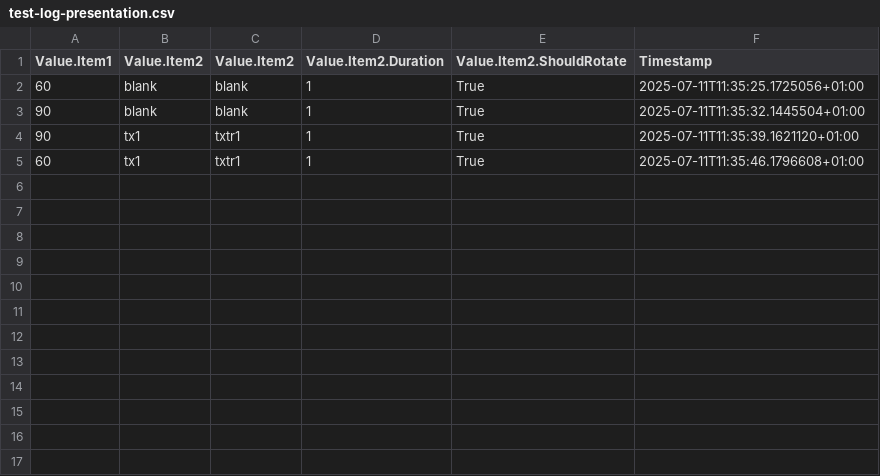
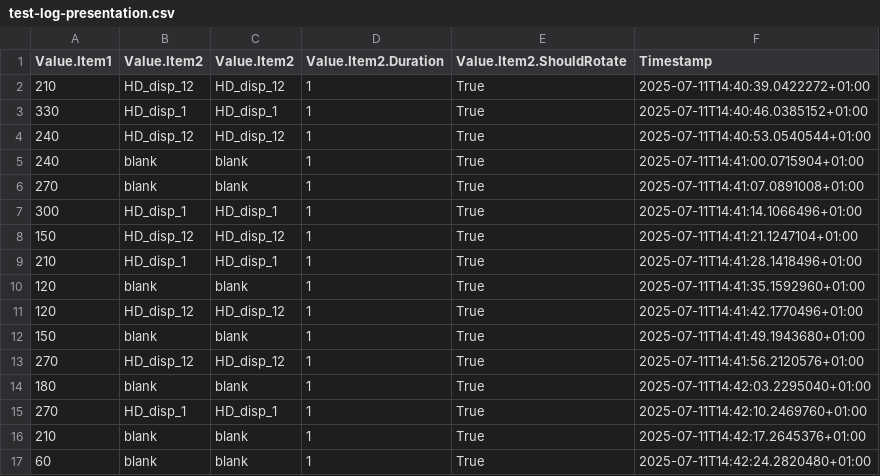
Before and after one commit to SaleemLab/VisualStimuli, a CSV file: Workflows/test-log-presentation.csv, drawn as a sheet.

```diff
--- a/Workflows/test-log-presentation.csv
+++ b/Workflows/test-log-presentation.csv
@@ -1,5 +1,17 @@
 Value.Item1,Value.Item2,Value.Item2,Value.Item2.Duration,Value.Item2.ShouldRotate,Timestamp
-60,blank,blank,1,True,2025-07-11T11:35:25.1725056+01:00
-90,blank,blank,1,True,2025-07-11T11:35:32.1445504+01:00
-90,tx1,txtr1,1,True,2025-07-11T11:35:39.1621120+01:00
-60,tx1,txtr1,1,True,2025-07-11T11:35:46.1796608+01:00
+210,HD_disp_12,HD_disp_12,1,True,2025-07-11T14:40:39.0422272+01:00
+330,HD_disp_1,HD_disp_1,1,True,2025-07-11T14:40:46.0385152+01:00
+240,HD_disp_12,HD_disp_12,1,True,2025-07-11T14:40:53.0540544+01:00
+240,blank,blank,1,True,2025-07-11T14:41:00.0715904+01:00
+270,blank,blank,1,True,2025-07-11T14:41:07.0891008+01:00
+300,HD_disp_1,HD_disp_1,1,True,2025-07-11T14:41:14.1066496+01:00
+150,HD_disp_12,HD_disp_12,1,True,2025-07-11T14:41:21.1247104+01:00
+210,HD_disp_1,HD_disp_1,1,True,2025-07-11T14:41:28.1418496+01:00
+120,blank,blank,1,True,2025-07-11T14:41:35.1592960+01:00
+120,HD_disp_12,HD_disp_12,1,True,2025-07-11T14:41:42.1770496+01:00
+150,blank,blank,1,True,2025-07-11T14:41:49.1943680+01:00
+270,HD_disp_12,HD_disp_12,1,True,2025-07-11T14:41:56.2120576+01:00
+180,blank,blank,1,True,2025-07-11T14:42:03.2295040+01:00
+270,HD_disp_1,HD_disp_1,1,True,2025-07-11T14:42:10.2469760+01:00
+210,blank,blank,1,True,2025-07-11T14:42:17.2645376+01:00
+60,blank,blank,1,True,2025-07-11T14:42:24.2820480+01:00
```
Also changed, not shown: 9 other files.
